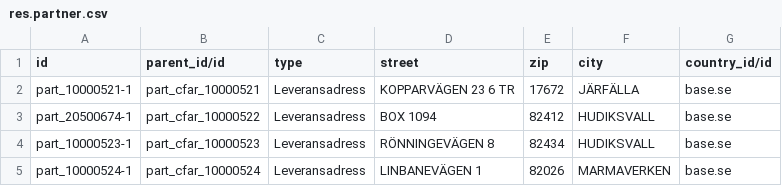
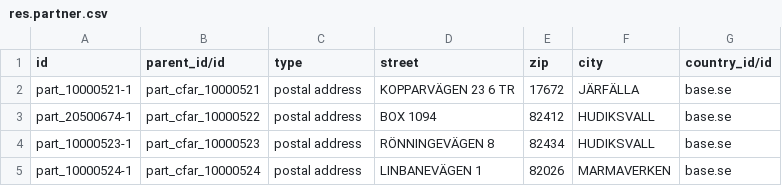
Before and after one commit to vertelab/odoo-af, a CSV file: test_data_af/data/arbetsg_2adr/res.partner.csv, drawn as a sheet.

Commit message:
test_data_af AFC-119: fix to datafile to work with updated partner_view_360

```diff
--- a/test_data_af/data/arbetsg_2adr/res.partner.csv
+++ b/test_data_af/data/arbetsg_2adr/res.partner.csv
@@ -1,5 +1,5 @@
 "id","parent_id/id","type","street","zip","city","country_id/id"
-"part_10000521-1","part_cfar_10000521","Leveransadress","KOPPARVÄGEN 23 6 TR",17672,"JÄRFÄLLA","base.se"
-"part_20500674-1","part_cfar_10000522","Leveransadress","BOX 1094",82412,"HUDIKSVALL","base.se"
-"part_10000523-1","part_cfar_10000523","Leveransadress","RÖNNINGEVÄGEN 8",82434,"HUDIKSVALL","base.se"
-"part_10000524-1","part_cfar_10000524","Leveransadress","LINBANEVÄGEN 1",82026,"MARMAVERKEN","base.se"
+"part_10000521-1","part_cfar_10000521","postal address","KOPPARVÄGEN 23 6 TR",17672,"JÄRFÄLLA","base.se"
+"part_20500674-1","part_cfar_10000522","postal address","BOX 1094",82412,"HUDIKSVALL","base.se"
+"part_10000523-1","part_cfar_10000523","postal address","RÖNNINGEVÄGEN 8",82434,"HUDIKSVALL","base.se"
+"part_10000524-1","part_cfar_10000524","postal address","LINBANEVÄGEN 1",82026,"MARMAVERKEN","base.se"
```
